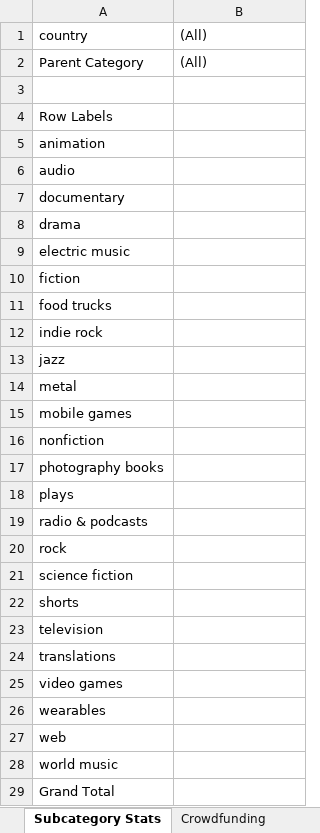
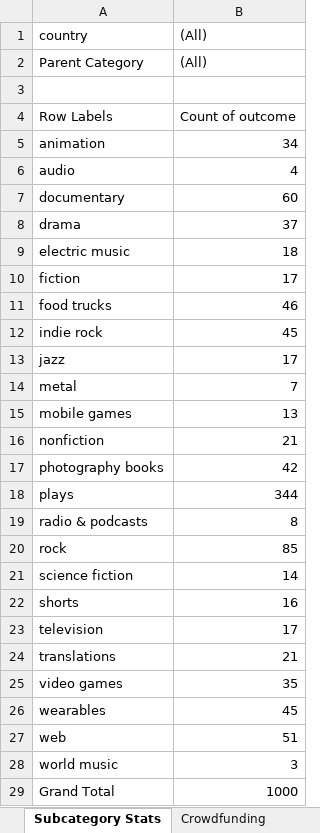
Before and after one commit to christinazermeno/excel-challenge, an Excel workbook: CrowdfundingBook.xlsx, sheet Subcategory Stats, drawn as a sheet; values as stored, in another font and other column widths than the file's, no borders; charts and pictures not drawn; the diff names each change by its address in the sheet, - before the commit and + after, or states it on an @@ line.

Commit message:
Add files via upload

```diff
--- a/CrowdfundingBook.xlsx (sheet Subcategory Stats)
+++ b/CrowdfundingBook.xlsx (sheet Subcategory Stats)
-B4 ((All)): (empty)
+B4 ((All)): Count of outcome
-B5 ((All)): (empty)
+B5 ((All)): 34
-B6 ((All)): (empty)
+B6 ((All)): 4
-B7 ((All)): (empty)
+B7 ((All)): 60
-B8 ((All)): (empty)
+B8 ((All)): 37
-B9 ((All)): (empty)
+B9 ((All)): 18
-B10 ((All)): (empty)
+B10 ((All)): 17
-B11 ((All)): (empty)
+B11 ((All)): 46
-B12 ((All)): (empty)
+B12 ((All)): 45
-B13 ((All)): (empty)
+B13 ((All)): 17
-B14 ((All)): (empty)
+B14 ((All)): 7
-B15 ((All)): (empty)
+B15 ((All)): 13
-B16 ((All)): (empty)
+B16 ((All)): 21
-B17 ((All)): (empty)
+B17 ((All)): 42
-B18 ((All)): (empty)
+B18 ((All)): 344
-B19 ((All)): (empty)
+B19 ((All)): 8
-B20 ((All)): (empty)
+B20 ((All)): 85
-B21 ((All)): (empty)
+B21 ((All)): 14
-B22 ((All)): (empty)
+B22 ((All)): 16
-B23 ((All)): (empty)
+B23 ((All)): 17
-B24 ((All)): (empty)
+B24 ((All)): 21
-B25 ((All)): (empty)
+B25 ((All)): 35
-B26 ((All)): (empty)
+B26 ((All)): 45
-B27 ((All)): (empty)
+B27 ((All)): 51
-B28 ((All)): (empty)
+B28 ((All)): 3
-B29 ((All)): (empty)
+B29 ((All)): 1000
```
Also changed, not shown: charts or pictures.
